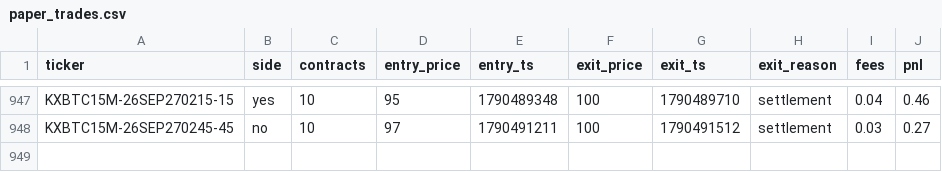
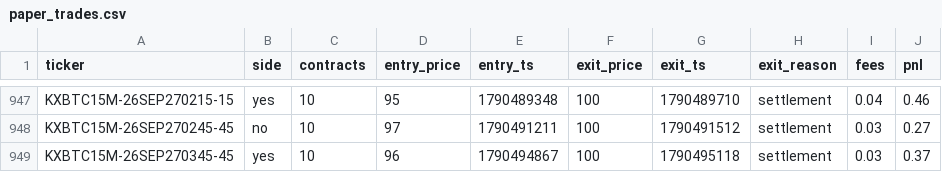
Before and after one commit to Ricachika/kalshi-logs, a CSV file: paper_trades.csv, drawn as a sheet; only a part is shown, gaps mark what is left out; the diff names each change by its address in the sheet, - before the commit and + after, or states it on an @@ line.

```diff
--- a/paper_trades.csv
+++ b/paper_trades.csv
+row 949: KXBTC15M-26SEP270345-45 | yes | 10 | 96 | 1790494867 | 100 | 1790495118 | settlement | 0.03 | 0.37
```
Also changed, not shown: 2 other files.
